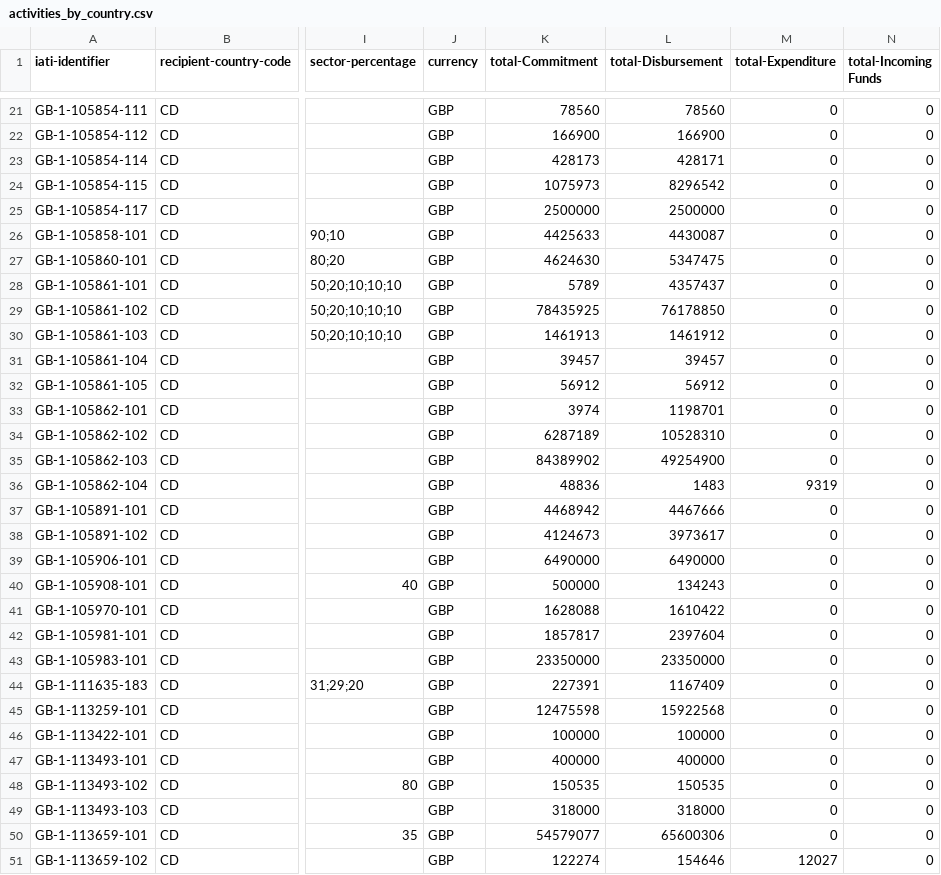
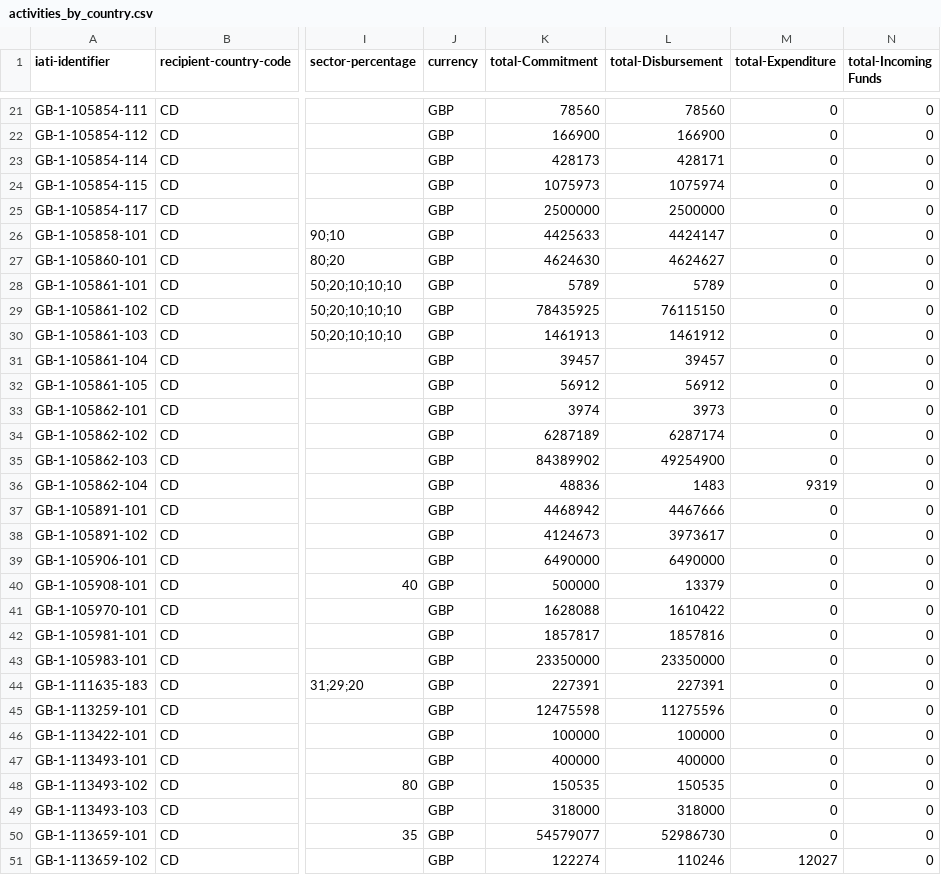
Before and after one commit to IATI/IATI-Datastore, a CSV file: acceptance_tests/dfid_drc/outputs/activities_by_country.csv, drawn as a sheet; only a part is shown, gaps mark what is left out; the diff covers the shown part only; the diff names each change by its address in the sheet, - before the commit and + after, or states it on an @@ line.

```diff
--- a/acceptance_tests/dfid_drc/outputs/activities_by_country.csv
+++ b/acceptance_tests/dfid_drc/outputs/activities_by_country.csv
-L24 (total-Disbursement): 8296542
+L24 (total-Disbursement): 1075974
-L26 (total-Disbursement): 4430087
+L26 (total-Disbursement): 4424147
-L27 (total-Disbursement): 5347475
+L27 (total-Disbursement): 4624627
-L28 (total-Disbursement): 4357437
+L28 (total-Disbursement): 5789
-L29 (total-Disbursement): 76178850
+L29 (total-Disbursement): 76115150
-L33 (total-Disbursement): 1198701
+L33 (total-Disbursement): 3973
-L34 (total-Disbursement): 10528310
+L34 (total-Disbursement): 6287174
-L40 (total-Disbursement): 134243
+L40 (total-Disbursement): 13379
-L42 (total-Disbursement): 2397604
+L42 (total-Disbursement): 1857816
-L44 (total-Disbursement): 1167409
+L44 (total-Disbursement): 227391
-L45 (total-Disbursement): 15922568
+L45 (total-Disbursement): 11275596
-L50 (total-Disbursement): 65600306
+L50 (total-Disbursement): 52986730
-L51 (total-Disbursement): 154646
+L51 (total-Disbursement): 110246
```
Also changed, not shown: 7 edited cells elsewhere in this file, acceptance_tests/dfid_drc/outputs/activities.csv, acceptance_tests/dfid_drc/outputs/activities_by_sector.csv, 5 other files.
